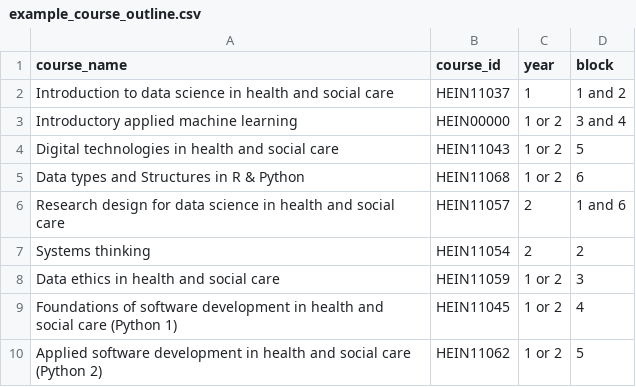
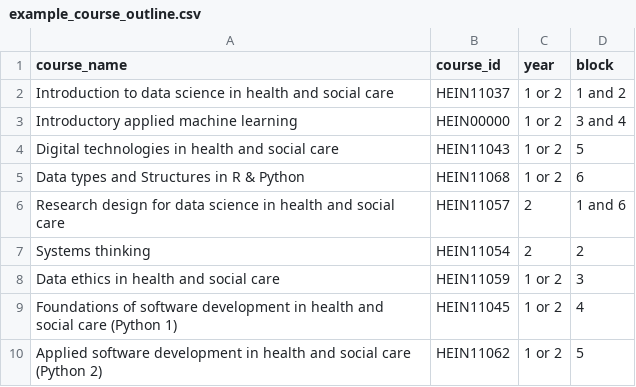
Before and after one commit to DDI-Talent/course-dashboard, a CSV file: data/example_course_outline.csv, drawn as a sheet.

```diff
--- a/data/example_course_outline.csv
+++ b/data/example_course_outline.csv
@@ -1,3 +1,3 @@
 course_name,course_id,year,block
-Introduction to data science in health and social care,HEIN11037,1,1 and 2
+Introduction to data science in health and social care,HEIN11037,1 or 2,1 and 2
 Introductory applied machine learning,HEIN00000,1 or 2,3 and 4
```
Also changed, not shown: 2 other files.
